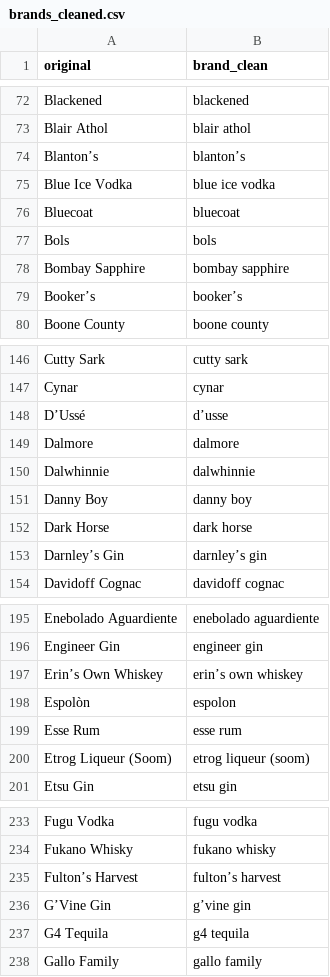
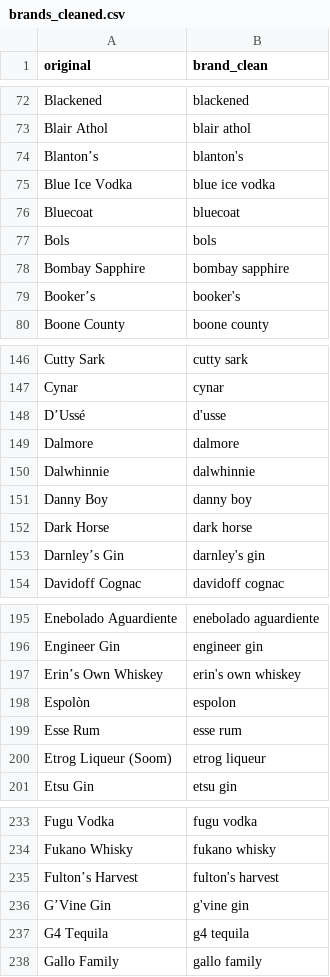
Before and after one commit to lenieck/CT-recruitment-task, a CSV file: data/brands_cleaned.csv, drawn as a sheet; only a part is shown, gaps mark what is left out; the diff covers the shown part only.

Commit message:
normalize apostrophes and remove parantheses in brands cleaning

```diff
--- a/data/brands_cleaned.csv
+++ b/data/brands_cleaned.csv
@@ -73,3 +73,3 @@ Blackened,blackened
 Blair Athol,blair athol
-Blanton’s,blanton’s
+Blanton’s,blanton's
 Blue Ice Vodka,blue ice vodka
@@ -78,3 +78,3 @@ Bols,bols
 Bombay Sapphire,bombay sapphire
-Booker’s,booker’s
+Booker’s,booker's
 Boone County,boone county
@@ -147,3 +147,3 @@ Cutty Sark,cutty sark
 Cynar,cynar
-D’Ussé,d’usse
+D’Ussé,d'usse
 Dalmore,dalmore
@@ -152,3 +152,3 @@ Danny Boy,danny boy
 Dark Horse,dark horse
-Darnley’s Gin,darnley’s gin
+Darnley’s Gin,darnley's gin
 Davidoff Cognac,davidoff cognac
@@ -196,6 +196,6 @@ Enebolado Aguardiente,enebolado aguardiente
 Engineer Gin,engineer gin
-Erin’s Own Whiskey,erin’s own whiskey
+Erin’s Own Whiskey,erin's own whiskey
 Espolòn,espolon
 Esse Rum,esse rum
-Etrog Liqueur (Soom),etrog liqueur (soom)
+Etrog Liqueur (Soom),etrog liqueur
 Etsu Gin,etsu gin
@@ -234,4 +234,4 @@ Fugu Vodka,fugu vodka
 Fukano Whisky,fukano whisky
-Fulton’s Harvest,fulton’s harvest
-G’Vine Gin,g’vine gin
+Fulton’s Harvest,fulton's harvest
+G’Vine Gin,g'vine gin
 G4 Tequila,g4 tequila
```
Also changed, not shown: 71 edited cells elsewhere in this file, 2 other files.
